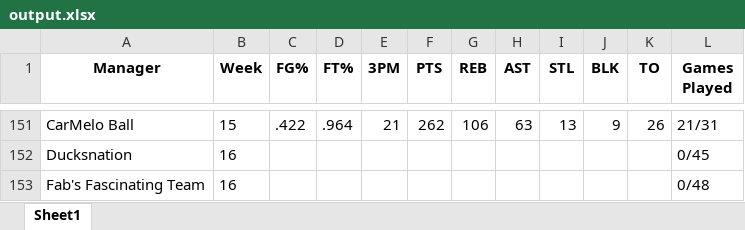
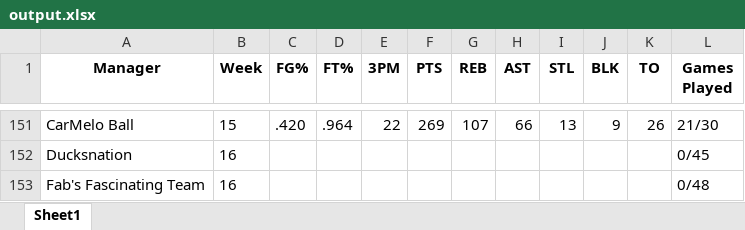
Before and after one commit to jyoun110/FantasyComp, an Excel workbook: output.xlsx, sheet Sheet1, drawn as a sheet; only a part is shown, gaps mark what is left out; values as stored, in another font and other column widths than the file's, no borders; the diff covers the shown part only; the diff names each change by its address in the sheet, - before the commit and + after, or states it on an @@ line.

```diff
--- a/output.xlsx (sheet Sheet1)
+++ b/output.xlsx (sheet Sheet1)
-C151 (FG%): .422
+C151 (FG%): .420
-E151 (3PM): 21
+E151 (3PM): 22
-F151 (PTS): 262
+F151 (PTS): 269
-G151 (REB): 106
+G151 (REB): 107
-H151 (AST): 63
+H151 (AST): 66
-L151 (Games Played): 21/31
+L151 (Games Played): 21/30
```
Also changed, not shown: 1 added row, 1 removed row and 30 edited cells elsewhere in this sheet.
